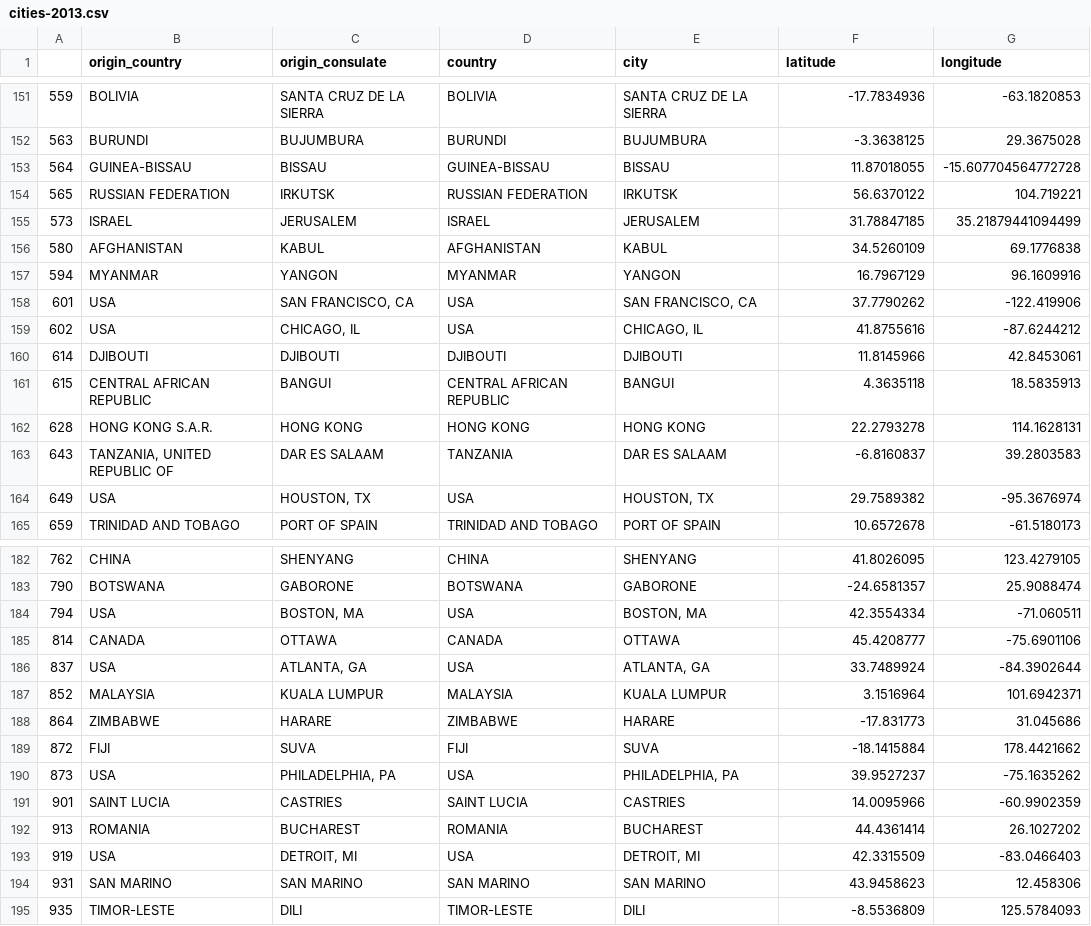
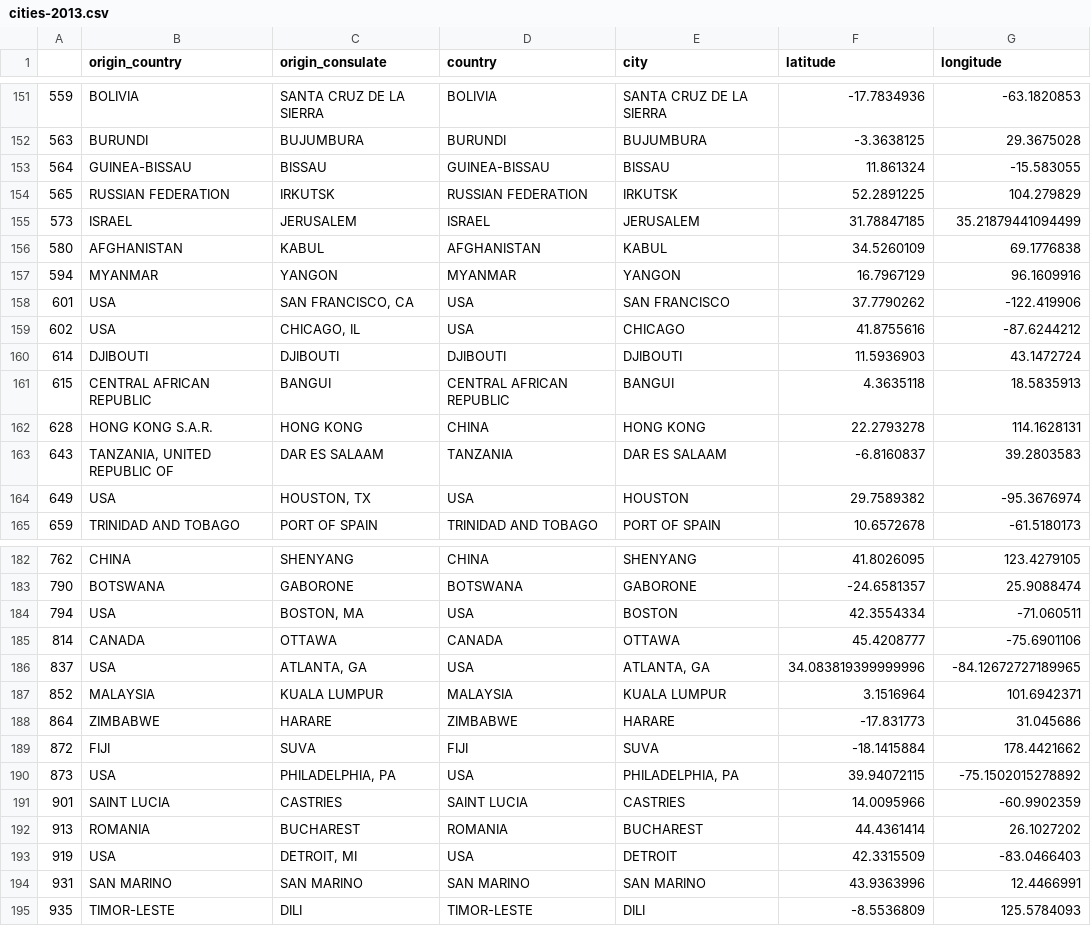
Before and after one commit to mogenshobolth/eu-visa-policy, a CSV file: data/silver/cities-2013.csv, drawn as a sheet; only a part is shown, gaps mark what is left out; the diff covers the shown part only.

```diff
--- a/data/silver/cities-2013.csv
+++ b/data/silver/cities-2013.csv
@@ -152,4 +152,4 @@
 563,BURUNDI,BUJUMBURA,BURUNDI,BUJUMBURA,-3.3638125,29.3675028
-564,GUINEA-BISSAU,BISSAU,GUINEA-BISSAU,BISSAU,11.87018055,-15.607704564772728
-565,RUSSIAN FEDERATION,IRKUTSK,RUSSIAN FEDERATION,IRKUTSK,56.6370122,104.719221
+564,GUINEA-BISSAU,BISSAU,GUINEA-BISSAU,BISSAU,11.861324,-15.583055
+565,RUSSIAN FEDERATION,IRKUTSK,RUSSIAN FEDERATION,IRKUTSK,52.2891225,104.279829
 573,ISRAEL,JERUSALEM,ISRAEL,JERUSALEM,31.78847185,35.21879441094499
@@ -157,9 +157,9 @@
 594,MYANMAR,YANGON,MYANMAR,YANGON,16.7967129,96.1609916
-601,USA,"SAN FRANCISCO, CA",USA,"SAN FRANCISCO, CA",37.7790262,-122.419906
-602,USA,"CHICAGO, IL",USA,"CHICAGO, IL",41.8755616,-87.6244212
-614,DJIBOUTI,DJIBOUTI,DJIBOUTI,DJIBOUTI,11.8145966,42.8453061
+601,USA,"SAN FRANCISCO, CA",USA,SAN FRANCISCO,37.7790262,-122.419906
+602,USA,"CHICAGO, IL",USA,CHICAGO,41.8755616,-87.6244212
+614,DJIBOUTI,DJIBOUTI,DJIBOUTI,DJIBOUTI,11.5936903,43.1472724
 615,CENTRAL AFRICAN REPUBLIC,BANGUI,CENTRAL AFRICAN REPUBLIC,BANGUI,4.3635118,18.5835913
-628,HONG KONG S.A.R.,HONG KONG,HONG KONG,HONG KONG,22.2793278,114.1628131
+628,HONG KONG S.A.R.,HONG KONG,CHINA,HONG KONG,22.2793278,114.1628131
 643,"TANZANIA, UNITED REPUBLIC OF",DAR ES SALAAM,TANZANIA,DAR ES SALAAM,-6.8160837,39.2803583
-649,USA,"HOUSTON, TX",USA,"HOUSTON, TX",29.7589382,-95.3676974
+649,USA,"HOUSTON, TX",USA,HOUSTON,29.7589382,-95.3676974
 659,TRINIDAD AND TOBAGO,PORT OF SPAIN,TRINIDAD AND TOBAGO,PORT OF SPAIN,10.6572678,-61.5180173
@@ -183,5 +183,5 @@
 790,BOTSWANA,GABORONE,BOTSWANA,GABORONE,-24.6581357,25.9088474
-794,USA,"BOSTON, MA",USA,"BOSTON, MA",42.3554334,-71.060511
+794,USA,"BOSTON, MA",USA,BOSTON,42.3554334,-71.060511
 814,CANADA,OTTAWA,CANADA,OTTAWA,45.4208777,-75.6901106
-837,USA,"ATLANTA, GA",USA,"ATLANTA, GA",33.7489924,-84.3902644
+837,USA,"ATLANTA, GA",USA,"ATLANTA, GA",34.083819399999996,-84.12672727189965
 852,MALAYSIA,KUALA LUMPUR,MALAYSIA,KUALA LUMPUR,3.1516964,101.6942371
@@ -189,7 +189,7 @@
 872,FIJI,SUVA,FIJI,SUVA,-18.1415884,178.4421662
-873,USA,"PHILADELPHIA, PA",USA,"PHILADELPHIA, PA",39.9527237,-75.1635262
+873,USA,"PHILADELPHIA, PA",USA,"PHILADELPHIA, PA",39.94072115,-75.1502015278892
 901,SAINT LUCIA,CASTRIES,SAINT LUCIA,CASTRIES,14.0095966,-60.9902359
 913,ROMANIA,BUCHAREST,ROMANIA,BUCHAREST,44.4361414,26.1027202
-919,USA,"DETROIT, MI",USA,"DETROIT, MI",42.3315509,-83.0466403
-931,SAN MARINO,SAN MARINO,SAN MARINO,SAN MARINO,43.9458623,12.458306
+919,USA,"DETROIT, MI",USA,DETROIT,42.3315509,-83.0466403
+931,SAN MARINO,SAN MARINO,SAN MARINO,SAN MARINO,43.9363996,12.4466991
 935,TIMOR-LESTE,DILI,TIMOR-LESTE,DILI,-8.5536809,125.5784093
```
Also changed, not shown: 78 edited cells elsewhere in this file, 2 other files.
